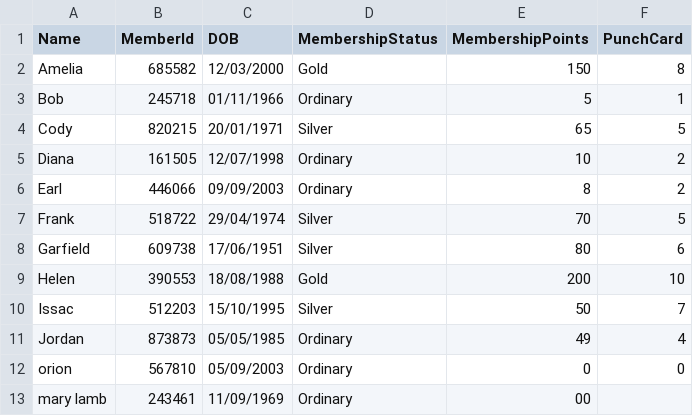
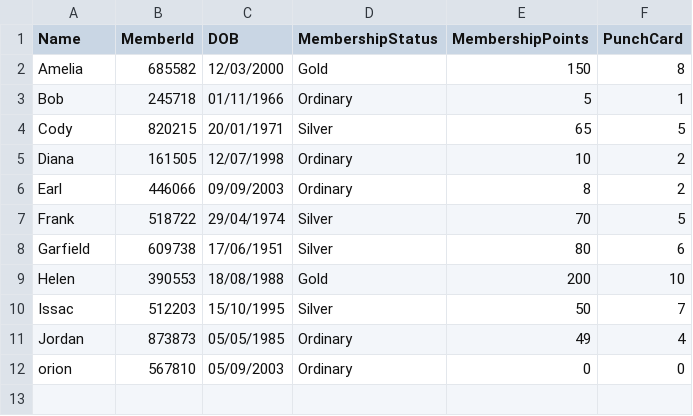
Before and after one commit to Existance29/Prg-2-Assignment, a CSV file: S10257381_PRG2Assignment/customers.csv, drawn as a sheet.

Commit message:
Reset customer.csv

```diff
--- a/S10257381_PRG2Assignment/customers.csv
+++ b/S10257381_PRG2Assignment/customers.csv
@@ -12,2 +12 @@ Jordan,873873,05/05/1985,Ordinary,49,4
 orion,567810,05/09/2003,Ordinary,0,0
-mary lamb,243461,11/09/1969,Ordinary,00
```
